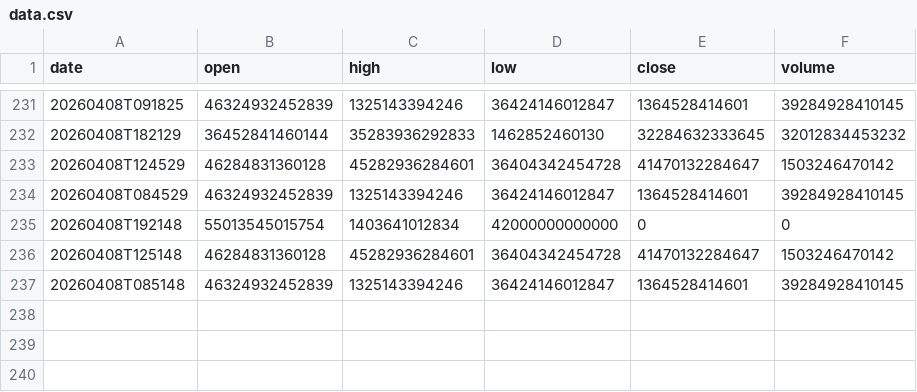
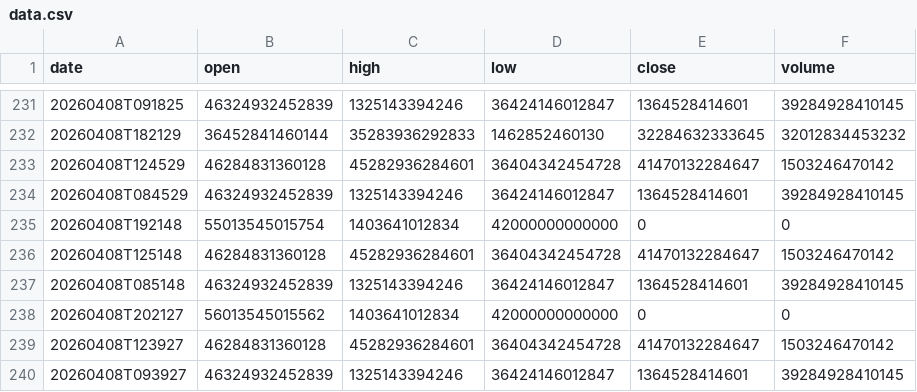
Before and after one commit to moadmidou24/ff-breaking-news-seed, a CSV file: FF_BREAKING_NEWS_SLOT_1/data.csv, drawn as a sheet; only a part is shown, gaps mark what is left out; the diff names each change by its address in the sheet, - before the commit and + after, or states it on an @@ line.

```diff
--- a/FF_BREAKING_NEWS_SLOT_1/data.csv
+++ b/FF_BREAKING_NEWS_SLOT_1/data.csv
+row 238: 20260408T202127 | 56013545015562 | 1403641012834 | 42000000000000 | 0 | 0
+row 239: 20260408T123927 | 46284831360128 | 45282936284601 | 36404342454728 | 41470132284647 | 1503246470142
+row 240: 20260408T093927 | 46324932452839 | 1325143394246 | 36424146012847 | 1364528414601 | 39284928410145
```
